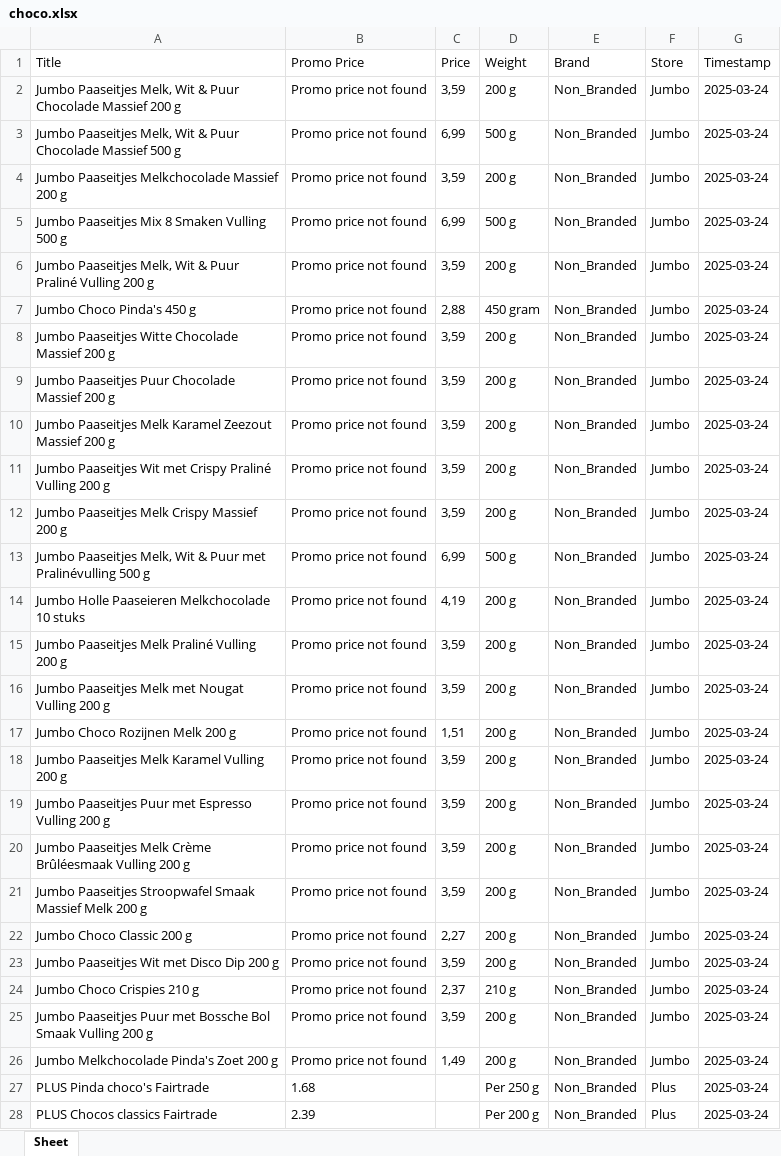
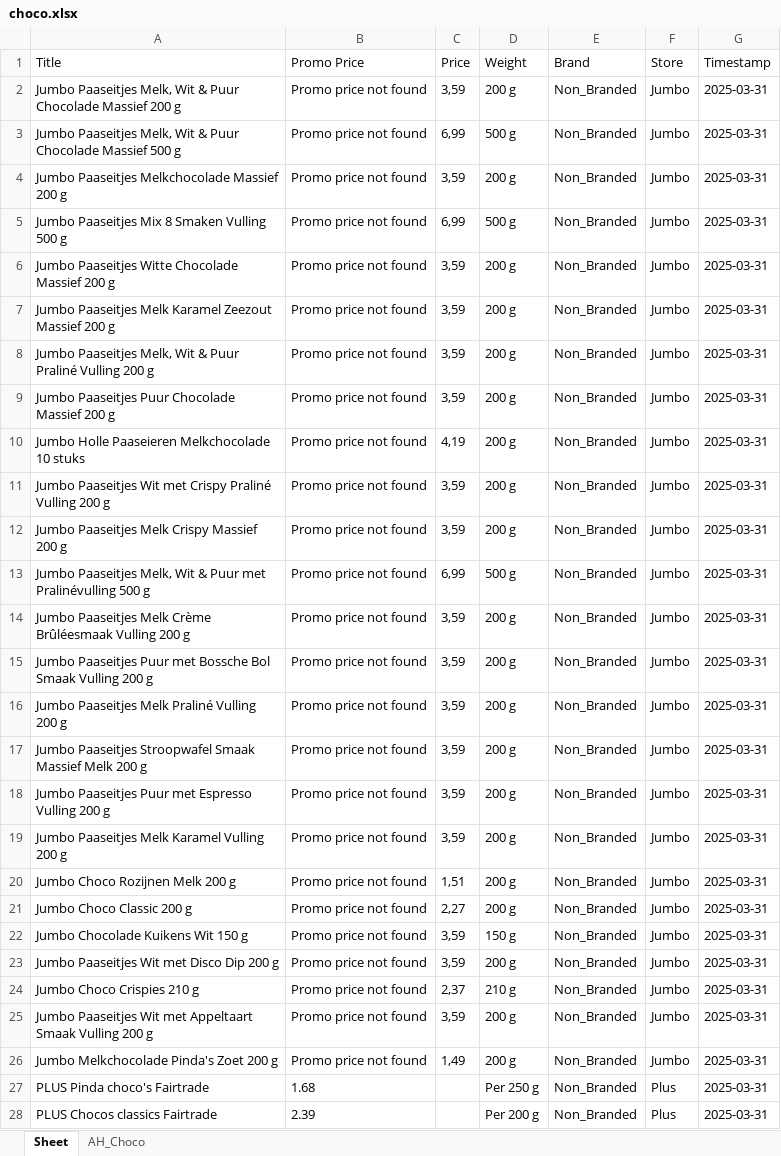
Before and after one commit to wweijs/MOScraper, an Excel workbook: Web Scraping/choco.xlsx, sheet Sheet, drawn as a sheet; only a part is shown; values as stored, in another font and other column widths than the file's, no borders; removed rows and columns are numbered as before the commit, all else as after; the diff covers the shown part only; the diff names each change by its address in the sheet, - before the commit and + after, or states it on an @@ line.

```diff
--- a/Web Scraping/choco.xlsx (sheet Sheet)
+++ b/Web Scraping/choco.xlsx (sheet Sheet)
+sheet tab: AH_Choco
-G2:G5 (Timestamp): 2025-03-24
+G2:G5 (Timestamp): 2025-03-31
-row 6: Jumbo Paaseitjes Melk, Wit & Puur Praliné Vulling 200 g | Promo price not found | 3,59 | 200 g | Non_Branded | Jumbo | 2025-03-24
-row 7: Jumbo Choco Pinda's 450 g | Promo price not found | 2,88 | 450 gram | Non_Branded | Jumbo | 2025-03-24
-G6 (Timestamp): 2025-03-24
+G6 (Timestamp): 2025-03-31
+row 7: Jumbo Paaseitjes Melk Karamel Zeezout Massief 200 g | Promo price not found | 3,59 | 200 g | Non_Branded | Jumbo | 2025-03-31
+row 8: Jumbo Paaseitjes Melk, Wit & Puur Praliné Vulling 200 g | Promo price not found | 3,59 | 200 g | Non_Branded | Jumbo | 2025-03-31
-G9:G14 (Timestamp): 2025-03-24
+G9:G14 (Timestamp): 2025-03-31
-A10 (Title): Jumbo Paaseitjes Melk Karamel Zeezout Massief 200 g
+A10 (Title): Jumbo Holle Paaseieren Melkchocolade 10 stuks
-C10 (Price): 3,59
+C10 (Price): 4,19
-A14 (Title): Jumbo Holle Paaseieren Melkchocolade 10 stuks
+A14 (Title): Jumbo Paaseitjes Melk Crème Brûléesmaak Vulling 200 g
-C14 (Price): 4,19
+C14 (Price): 3,59
+row 15: Jumbo Paaseitjes Puur met Bossche Bol Smaak Vulling 200 g | Promo price not found | 3,59 | 200 g | Non_Branded | Jumbo | 2025-03-31
-G16 (Timestamp): 2025-03-24
+G16 (Timestamp): 2025-03-31
-row 16: Jumbo Paaseitjes Melk met Nougat Vulling 200 g | Promo price not found | 3,59 | 200 g | Non_Branded | Jumbo | 2025-03-24
-row 17: Jumbo Choco Rozijnen Melk 200 g | Promo price not found | 1,51 | 200 g | Non_Branded | Jumbo | 2025-03-24
-A17 (Title): Jumbo Paaseitjes Melk Karamel Vulling 200 g
+A17 (Title): Jumbo Paaseitjes Stroopwafel Smaak Massief Melk 200 g
-G17:G21 (Timestamp): 2025-03-24
+G17:G21 (Timestamp): 2025-03-31
-A19 (Title): …Paaseitjes Melk Crème Brûléesmaak Vulling 200…
+A19 (Title): …Paaseitjes Melk Karamel Vulling 200…
-A20 (Title): Jumbo Paaseitjes Stroopwafel Smaak Massief Melk 200 g
+A20 (Title): Jumbo Choco Rozijnen Melk 200 g
-C20 (Price): 3,59
+C20 (Price): 1,51
+row 22: Jumbo Chocolade Kuikens Wit 150 g | Promo price not found | 3,59 | 150 g | Non_Branded | Jumbo | 2025-03-31
-G23:G28 (Timestamp): 2025-03-24
+G23:G28 (Timestamp): 2025-03-31
-A25 (Title): Jumbo Paaseitjes Puur met Bossche Bol Smaak Vulling…
+A25 (Title): Jumbo Paaseitjes Wit met Appeltaart Smaak Vulling…
```
Also changed, not shown: 64 added rows and 7 edited cells elsewhere in this sheet, Web Scraping/Action_data.xlsx, 5 other files.
